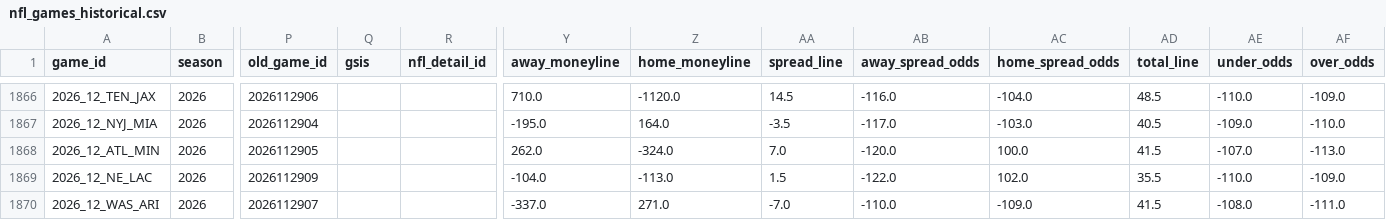
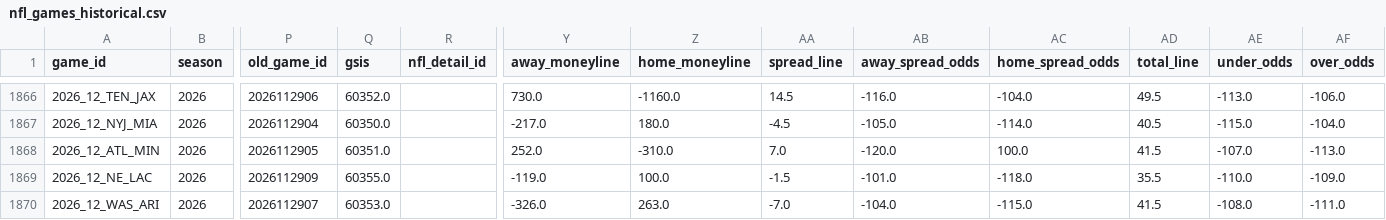
Before and after one commit to gmalbert/nfl-predictions, a CSV file: data_files/nfl_games_historical.csv, drawn as a sheet; only a part is shown, gaps mark what is left out; the diff covers the shown part only; the diff names each change by its address in the sheet, - before the commit and + after, or states it on an @@ line.

```diff
--- a/data_files/nfl_games_historical.csv
+++ b/data_files/nfl_games_historical.csv
-Q1866 (gsis): (empty)
+Q1866 (gsis): 60352.0
-Y1866 (away_moneyline): 710.0
+Y1866 (away_moneyline): 730.0
-Z1866 (home_moneyline): -1120.0
+Z1866 (home_moneyline): -1160.0
-AD1866 (total_line): 48.5
+AD1866 (total_line): 49.5
-AE1866 (under_odds): -110.0
+AE1866 (under_odds): -113.0
-AF1866 (over_odds): -109.0
+AF1866 (over_odds): -106.0
-Q1867 (gsis): (empty)
+Q1867 (gsis): 60350.0
-Y1867 (away_moneyline): -195.0
+Y1867 (away_moneyline): -217.0
-Z1867 (home_moneyline): 164.0
+Z1867 (home_moneyline): 180.0
-AA1867 (spread_line): -3.5
+AA1867 (spread_line): -4.5
-AB1867 (away_spread_odds): -117.0
+AB1867 (away_spread_odds): -105.0
-AC1867 (home_spread_odds): -103.0
+AC1867 (home_spread_odds): -114.0
-AE1867 (under_odds): -109.0
+AE1867 (under_odds): -115.0
-AF1867 (over_odds): -110.0
+AF1867 (over_odds): -104.0
-Q1868 (gsis): (empty)
+Q1868 (gsis): 60351.0
-Y1868 (away_moneyline): 262.0
+Y1868 (away_moneyline): 252.0
-Z1868 (home_moneyline): -324.0
+Z1868 (home_moneyline): -310.0
-Q1869 (gsis): (empty)
+Q1869 (gsis): 60355.0
-Y1869 (away_moneyline): -104.0
+Y1869 (away_moneyline): -119.0
-Z1869 (home_moneyline): -113.0
+Z1869 (home_moneyline): 100.0
-AA1869 (spread_line): 1.5
+AA1869 (spread_line): -1.5
-AB1869 (away_spread_odds): -122.0
+AB1869 (away_spread_odds): -101.0
-AC1869 (home_spread_odds): 102.0
+AC1869 (home_spread_odds): -118.0
-Q1870 (gsis): (empty)
+Q1870 (gsis): 60353.0
-Y1870 (away_moneyline): -337.0
+Y1870 (away_moneyline): -326.0
-Z1870 (home_moneyline): 271.0
+Z1870 (home_moneyline): 263.0
-AB1870 (away_spread_odds): -110.0
+AB1870 (away_spread_odds): -104.0
-AC1870 (home_spread_odds): -109.0
+AC1870 (home_spread_odds): -115.0
```
Also changed, not shown: 114 edited cells elsewhere in this file, data_files/model_feature_importances.csv, 3 other files.
